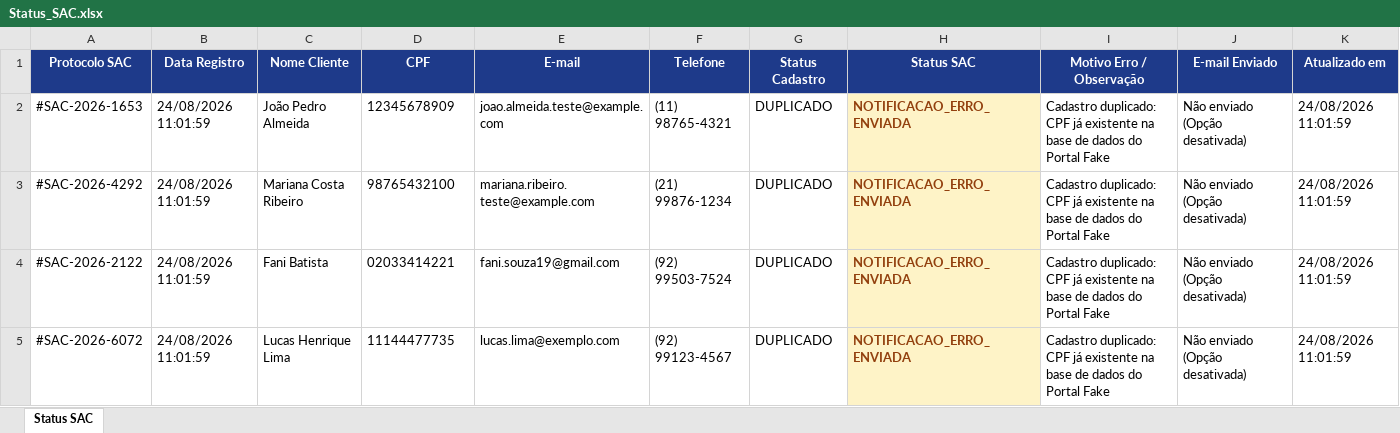
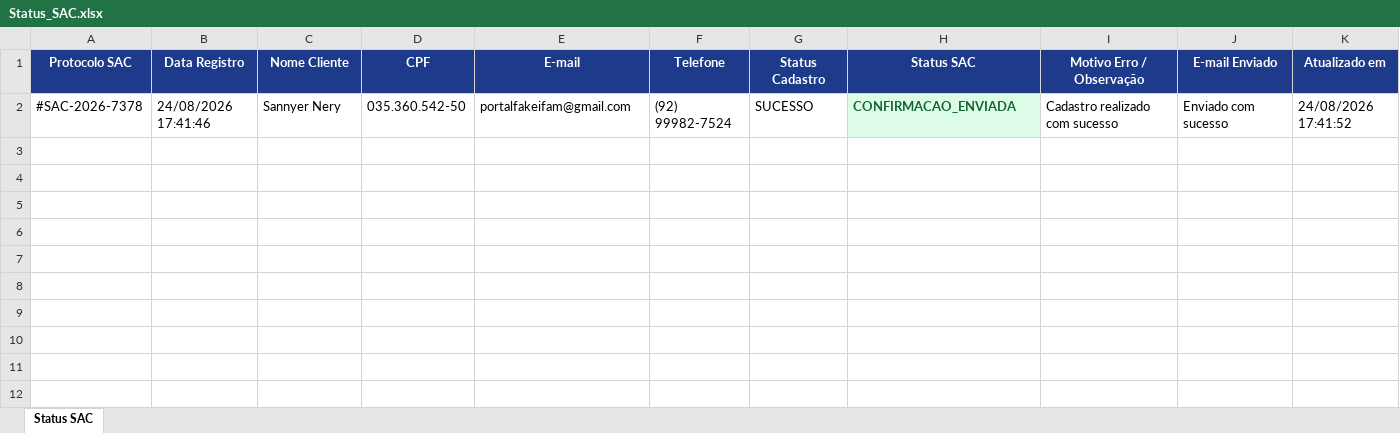
Before and after one commit to fanitsouza/empresa_portal_fake, an Excel workbook: HyperAutomation/resources/Status_SAC.xlsx, sheet Status SAC, drawn as a sheet; values as stored, in another font and other column widths than the file's, no borders; removed rows and columns are numbered as before the commit, all else as after; the diff names each change by its address in the sheet, - before the commit and + after, or states it on an @@ line.

```diff
--- a/HyperAutomation/resources/Status_SAC.xlsx (sheet Status SAC)
+++ b/HyperAutomation/resources/Status_SAC.xlsx (sheet Status SAC)
-row 2: #SAC-2026-1653 | 24/08/2026 11:01:59 | João Pedro Almeida | 12345678909 | joao.almeida.teste@example.com | (11) 98765-4321 | DUPLICADO | NOTIFICACAO_ERRO_ENVIADA | Cadastro duplicado: CPF já existente na base de dados do Portal Fake | Não enviado (Opção desativada) | 24/08/2026 11:01:59
-row 3: #SAC-2026-4292 | 24/08/2026 11:01:59 | Mariana Costa Ribeiro | 98765432100 | mariana.ribeiro.teste@example.com | (21) 99876-1234 | DUPLICADO | NOTIFICACAO_ERRO_ENVIADA | Cadastro duplicado: CPF já existente na base de dados do Portal Fake | Não enviado (Opção desativada) | 24/08/2026 11:01:59
-row 4: #SAC-2026-2122 | 24/08/2026 11:01:59 | Fani Batista | 02033414221 | fani.souza19@gmail.com | (92) 99503-7524 | DUPLICADO | NOTIFICACAO_ERRO_ENVIADA | Cadastro duplicado: CPF já existente na base de dados do Portal Fake | Não enviado (Opção desativada) | 24/08/2026 11:01:59
-row 5: #SAC-2026-6072 | 24/08/2026 11:01:59 | Lucas Henrique Lima | 11144477735 | lucas.lima@exemplo.com | (92) 99123-4567 | DUPLICADO | NOTIFICACAO_ERRO_ENVIADA | Cadastro duplicado: CPF já existente na base de dados do Portal Fake | Não enviado (Opção desativada) | 24/08/2026 11:01:59
+row 2: #SAC-2026-7378 | 24/08/2026 17:41:46 | Sannyer Nery | 035.360.542-50 | portalfakeifam@gmail.com | (92) 99982-7524 | SUCESSO | CONFIRMACAO_ENVIADA | Cadastro realizado com sucesso | Enviado com sucesso | 24/08/2026 17:41:52
```
Also changed, not shown: HyperAutomation/resources/planilha_mestra.xlsx, 19 other files.
